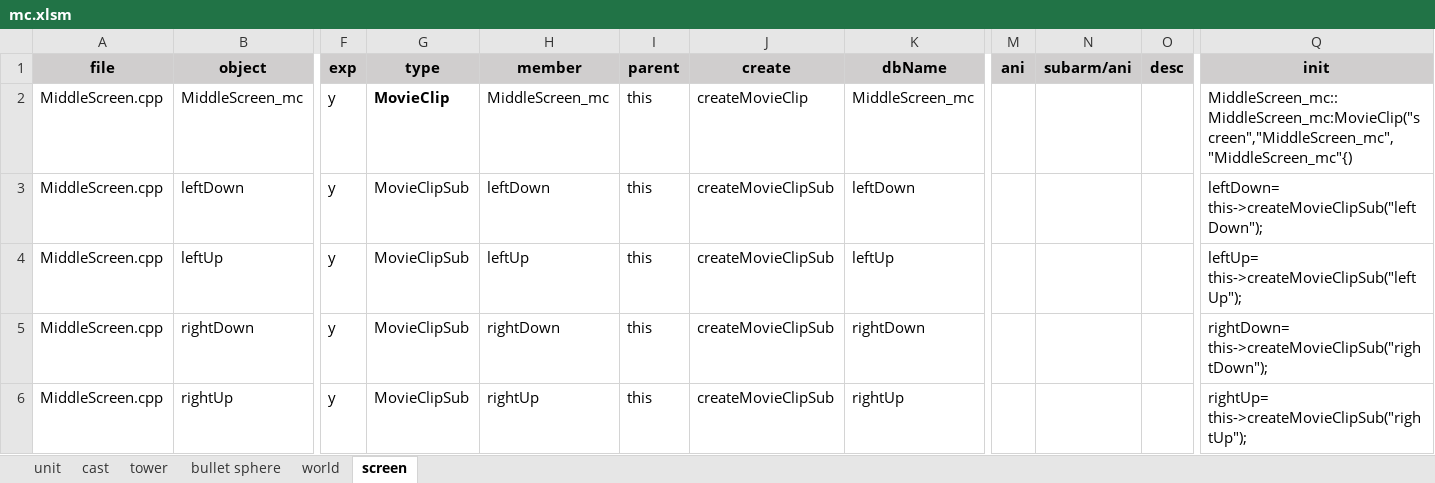
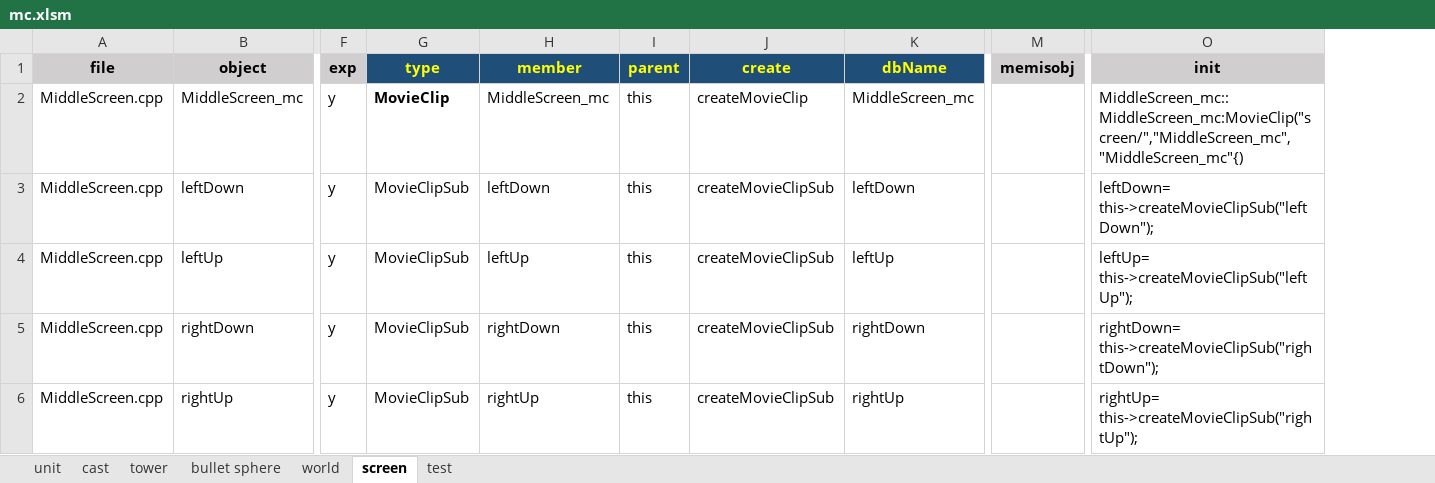
Before and after one commit to hans511002/brave, an Excel workbook: Resources/mc.xlsm, sheet screen, drawn as a sheet; only a part is shown, gaps mark what is left out; values as stored, in another font and other column widths than the file's, no borders; removed rows and columns are numbered as before the commit, all else as after; the diff covers the shown part only; the diff names each change by its address in the sheet, - before the commit and + after, or states it on an @@ line.

```diff
--- a/Resources/mc.xlsm (sheet screen)
+++ b/Resources/mc.xlsm (sheet screen)
+sheet tab: test
-column M (ani), empty
-column N (subarm/ani), empty
-column O (desc), empty
+column M (memisobj), empty
@@ G1:K1 fill: #D0CECE → #1F4E79, text colour: black → #FFFF00 @@
-O2 (init): MiddleScreen_mc::MiddleScreen_mc:MovieClip("screen","MiddleScreen_mc","MiddleScreen_mc"{)
+O2 (init): MiddleScreen_mc::MiddleScreen_mc:MovieClip("screen/","MiddleScreen_mc","MiddleScreen_mc"{)
```
Also changed, not shown: 12 edited cells elsewhere in this sheet, sheet tower, sheet world, sheet unit, sheet bullet sphere, sheet cast, formulas that keep their value, 45 other files.
